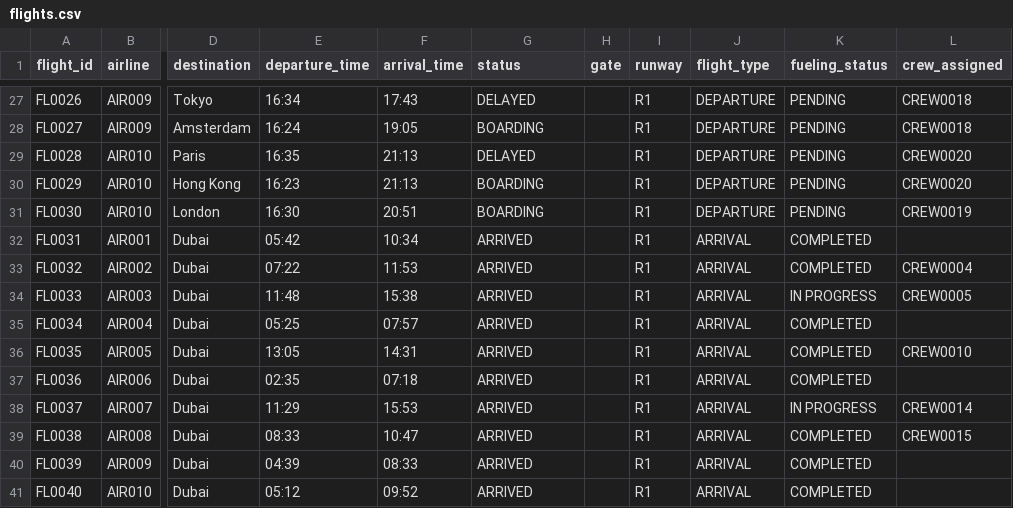
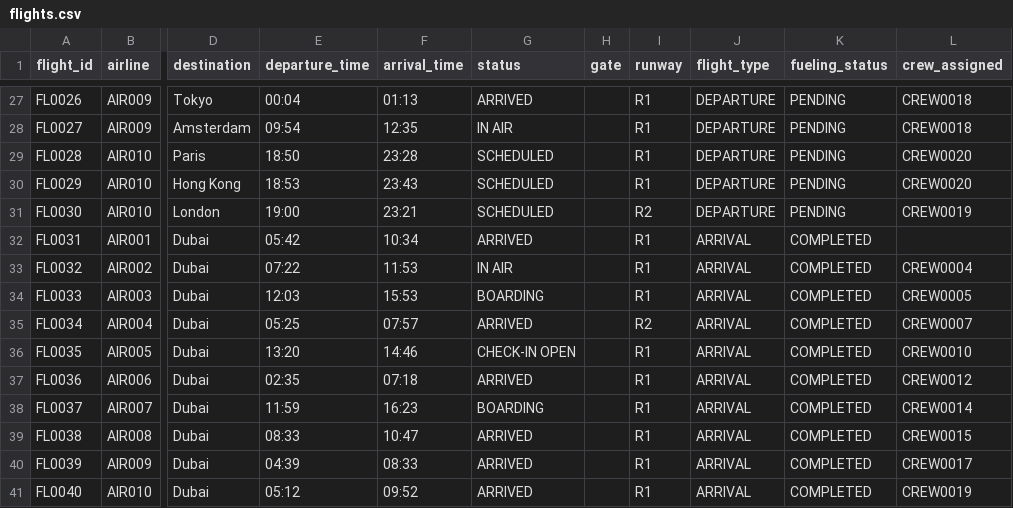
Before and after one commit to santhosh-m29/AirportManagement, a CSV file: database/flights.csv, drawn as a sheet; only a part is shown, gaps mark what is left out; the diff covers the shown part only; the diff names each change by its address in the sheet, - before the commit and + after, or states it on an @@ line.

```diff
--- a/database/flights.csv
+++ b/database/flights.csv
-E27 (departure_time): 16:34
+E27 (departure_time): 00:04
-F27 (arrival_time): 17:43
+F27 (arrival_time): 01:13
-G27 (status): DELAYED
+G27 (status): ARRIVED
-E28 (departure_time): 16:24
+E28 (departure_time): 09:54
-F28 (arrival_time): 19:05
+F28 (arrival_time): 12:35
-G28 (status): BOARDING
+G28 (status): IN AIR
-E29 (departure_time): 16:35
+E29 (departure_time): 18:50
-F29 (arrival_time): 21:13
+F29 (arrival_time): 23:28
-G29 (status): DELAYED
+G29 (status): SCHEDULED
-E30 (departure_time): 16:23
+E30 (departure_time): 18:53
-F30 (arrival_time): 21:13
+F30 (arrival_time): 23:43
-G30:G31 (status): BOARDING
+G30:G31 (status): SCHEDULED
-E31 (departure_time): 16:30
+E31 (departure_time): 19:00
-F31 (arrival_time): 20:51
+F31 (arrival_time): 23:21
-I31 (runway): R1
+I31 (runway): R2
-G33 (status): ARRIVED
+G33 (status): IN AIR
-E34 (departure_time): 11:48
+E34 (departure_time): 12:03
-F34 (arrival_time): 15:38
+F34 (arrival_time): 15:53
-G34 (status): ARRIVED
+G34 (status): BOARDING
-K34 (fueling_status): IN PROGRESS
+K34 (fueling_status): COMPLETED
-I35 (runway): R1
+I35 (runway): R2
-L35 (crew_assigned): (empty)
+L35 (crew_assigned): CREW0007
-E36 (departure_time): 13:05
+E36 (departure_time): 13:20
-F36 (arrival_time): 14:31
+F36 (arrival_time): 14:46
-G36 (status): ARRIVED
+G36 (status): CHECK-IN OPEN
-L37 (crew_assigned): (empty)
+L37 (crew_assigned): CREW0012
-E38 (departure_time): 11:29
+E38 (departure_time): 11:59
-F38 (arrival_time): 15:53
+F38 (arrival_time): 16:23
-G38 (status): ARRIVED
+G38 (status): BOARDING
-K38 (fueling_status): IN PROGRESS
+K38 (fueling_status): COMPLETED
-L40 (crew_assigned): (empty)
+L40 (crew_assigned): CREW0017
-L41 (crew_assigned): (empty)
+L41 (crew_assigned): CREW0019
```
Also changed, not shown: 72 edited cells elsewhere in this file, database/airlines.csv, database/crew.csv, 12 other files.
